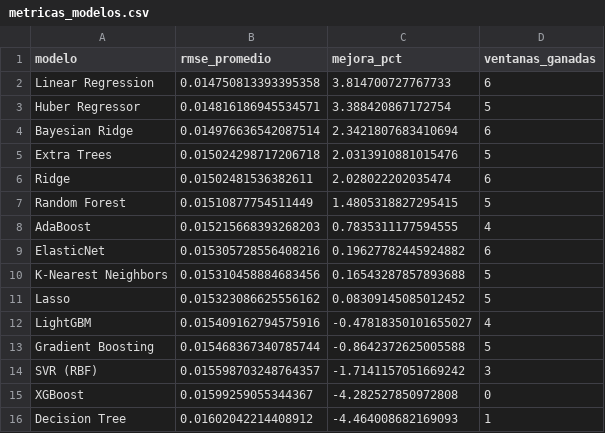
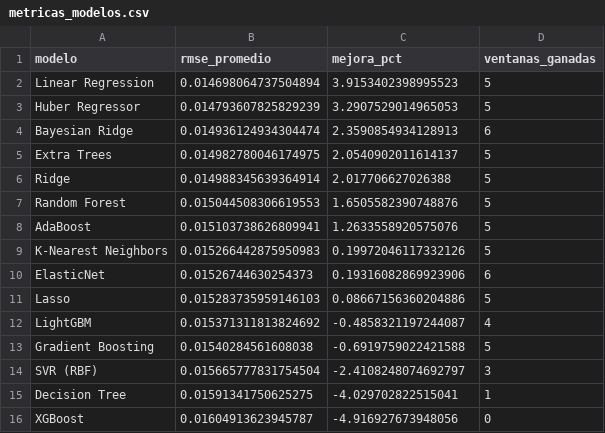
Before and after one commit to michaelsteven1299/proyecto_michael-, a CSV file: dashboard_data/metricas_modelos.csv, drawn as a sheet.

```diff
--- a/dashboard_data/metricas_modelos.csv
+++ b/dashboard_data/metricas_modelos.csv
@@ -1,16 +1,16 @@
 modelo,rmse_promedio,mejora_pct,ventanas_ganadas
-Linear Regression,0.014750813393395358,3.814700727767733,6
-Huber Regressor,0.014816186945534571,3.388420867172754,5
-Bayesian Ridge,0.014976636542087514,2.3421807683410694,6
-Extra Trees,0.015024298717206718,2.0313910881015476,5
-Ridge,0.01502481536382611,2.028022202035474,6
-Random Forest,0.01510877754511449,1.4805318827295415,5
-AdaBoost,0.015215668393268203,0.7835311177594555,4
-ElasticNet,0.015305728556408216,0.19627782445924882,6
-K-Nearest Neighbors,0.015310458884683456,0.16543287857893688,5
-Lasso,0.015323086625556162,0.08309145085012452,5
-LightGBM,0.015409162794575916,-0.47818350101655027,4
-Gradient Boosting,0.015468367340785744,-0.8642372625005588,5
-SVR (RBF),0.015598703248764357,-1.7141157051669242,3
-XGBoost,0.01599259055344367,-4.282527850972808,0
-Decision Tree,0.01602042214408912,-4.464008682169093,1
+Linear Regression,0.014698064737504894,3.9153402398995523,5
+Huber Regressor,0.014793607825829239,3.2907529014965053,5
+Bayesian Ridge,0.014936124934304474,2.3590854934128913,6
+Extra Trees,0.014982780046174975,2.0540902011614137,5
+Ridge,0.014988345639364914,2.017706627026388,5
+Random Forest,0.015044508306619553,1.6505582390748876,5
+AdaBoost,0.015103738626809941,1.2633558920575076,5
+K-Nearest Neighbors,0.015266442875950983,0.19972046117332126,5
+ElasticNet,0.01526744630254373,0.19316082869923906,6
+Lasso,0.015283735959146103,0.08667156360204886,5
+LightGBM,0.015371311813824692,-0.4858321197244087,4
+Gradient Boosting,0.01540284561608038,-0.6919759022421588,5
+SVR (RBF),0.015665777831754504,-2.4108248074692797,3
+Decision Tree,0.01591341750625275,-4.029702822515041,1
+XGBoost,0.01604913623945787,-4.916927673948056,0
```
Also changed, not shown: dashboard_data/historico.csv, dashboard_data/prediccion.csv, 6 other files.
